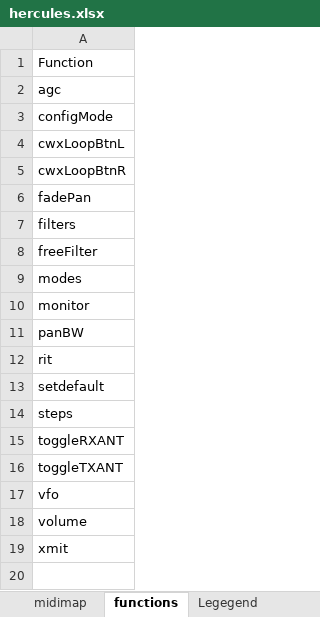
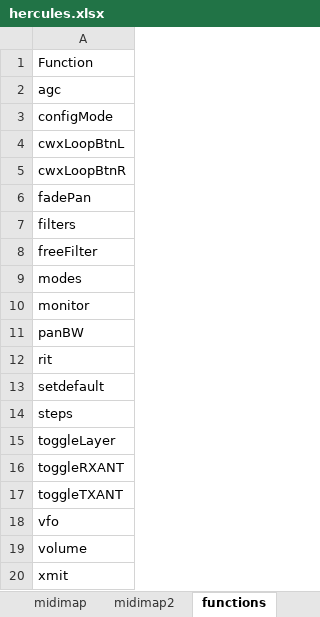
Before and after one commit to dm5xx/xxFlexController, an Excel workbook: public/hercules.xlsx, sheet functions, drawn as a sheet; values as stored, in another font and other column widths than the file's, no borders; the diff names each change by its address in the sheet, - before the commit and + after, or states it on an @@ line.

Commit message:
added layer2

```diff
--- a/public/hercules.xlsx (sheet functions)
+++ b/public/hercules.xlsx (sheet functions)
+sheet tab: midimap2
+row 15: toggleLayer
```
Also changed, not shown: sheet midimap, 4 other files.
